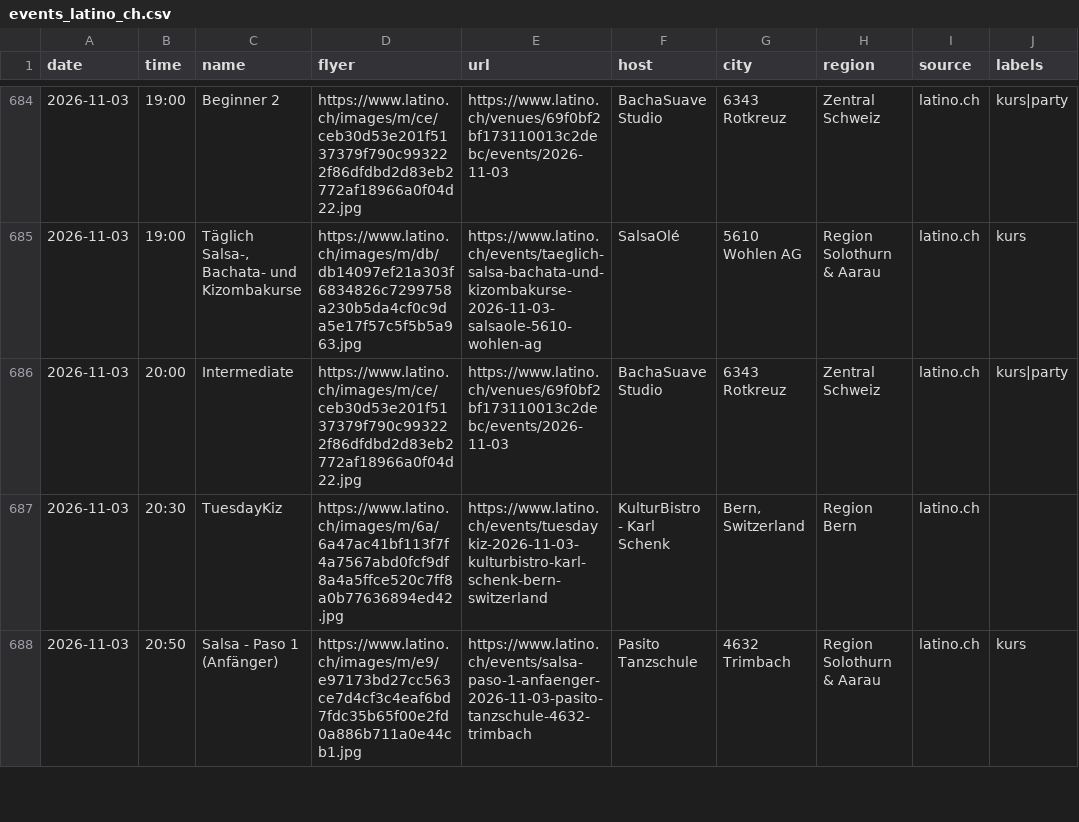
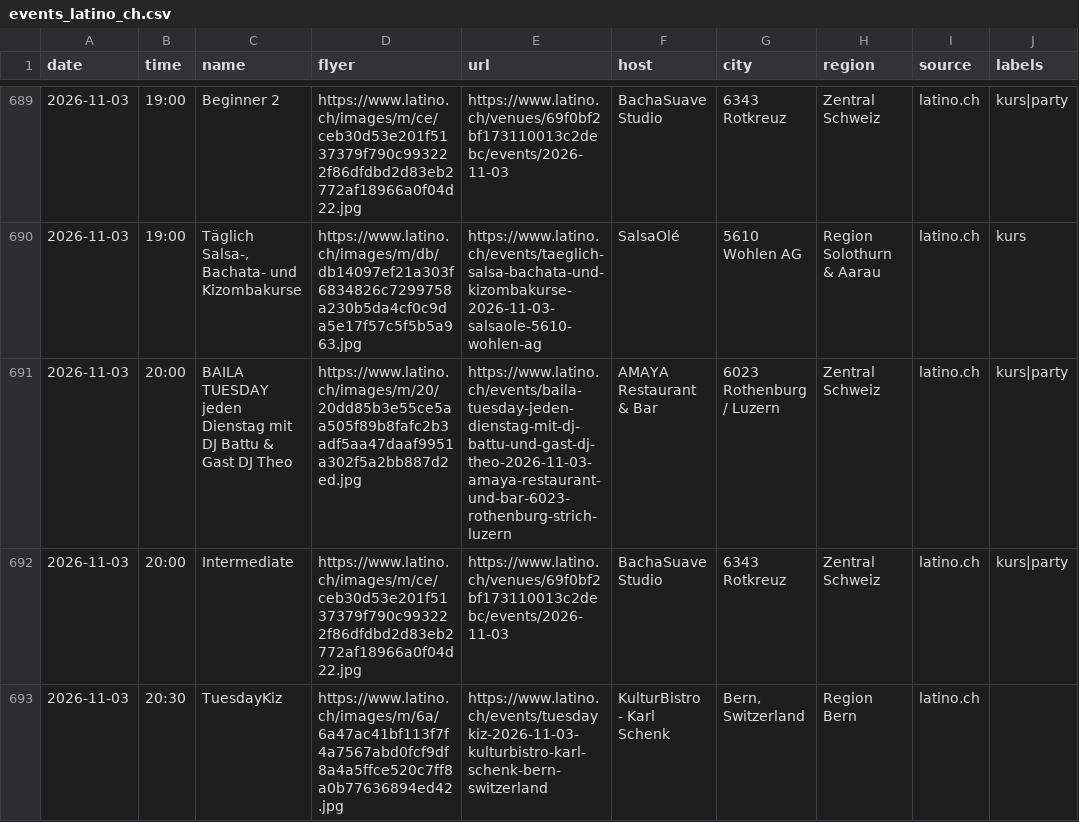
Before and after one commit to aendu/latin-events-be, a CSV file: data/events_latino_ch.csv, drawn as a sheet; only a part is shown, gaps mark what is left out; the shorter side is filled out with more unchanged rows; the diff covers the shown part only; the diff names each change by its address in the sheet, - before the commit and + after, or states it on an @@ line.

```diff
--- a/data/events_latino_ch.csv
+++ b/data/events_latino_ch.csv
+row 691: 2026-11-03 | 20:00 | BAILA TUESDAY jeden Dienstag mit DJ Battu & Gast DJ Theo | https://www.latino.ch/images/m/20/20dd85b3e55ce5aa505f89b8fafc2b3adf5aa47daaf9951a302f5a2bb887d2ed.jpg | https://www.latino.ch/events/baila-tuesday-jeden-dienstag-mit-dj-battu-und-gast-dj-theo-2026-11-03-amaya-restaurant-und-bar-6023-rothenburg-strich-luzern | AMAYA Restaurant & Bar | 6023 Rothenburg / Luzern | Zentral Schweiz | latino.ch | kurs|party
```
Also changed, not shown: 11 added rows elsewhere in this file.
